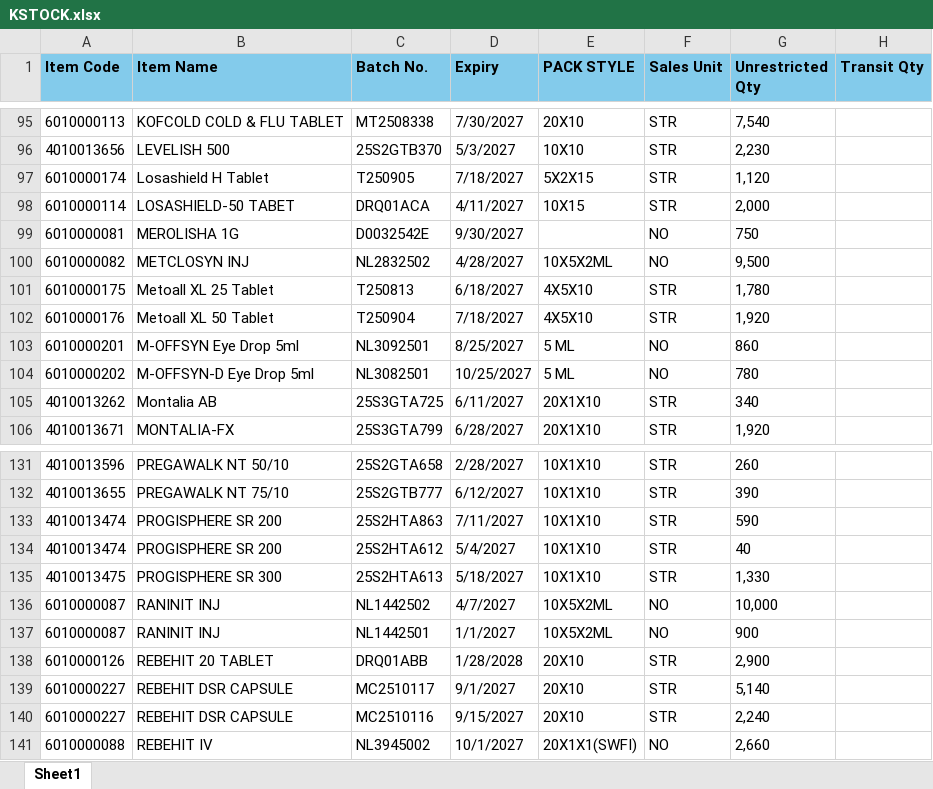
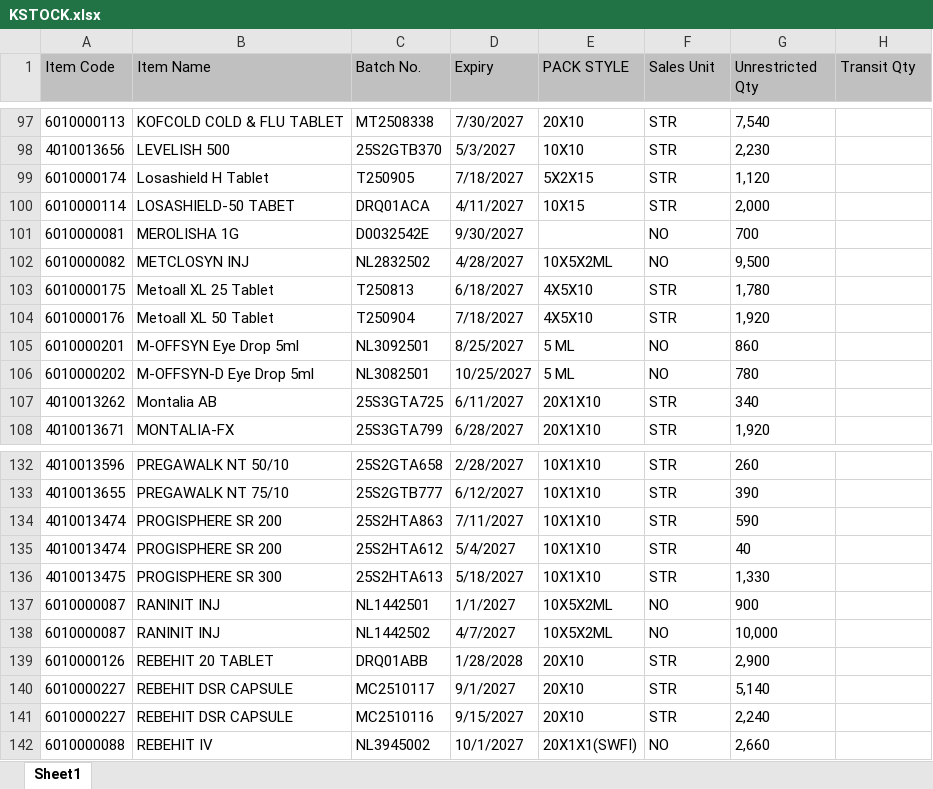
Before and after one commit to ishwarpharma/kemsyn, an Excel workbook: KSTOCK.xlsx, sheet Sheet1, drawn as a sheet; only a part is shown, gaps mark what is left out; values as stored, in another font and other column widths than the file's, no borders; addresses are those after the commit; the diff covers the shown part only; the diff names each change by its address in the sheet, - before the commit and + after, or states it on an @@ line.

```diff
--- a/KSTOCK.xlsx (sheet Sheet1)
+++ b/KSTOCK.xlsx (sheet Sheet1)
@@ A1:H1 fill: #83CBEB → #C0C0C0, bold: on → off @@
-G101 (Unrestricted Qty): 750
+G101 (Unrestricted Qty): 700
```
Also changed, not shown: 4 added rows, 3 removed rows, 2 moved rows and 11 edited cells elsewhere in this sheet.
